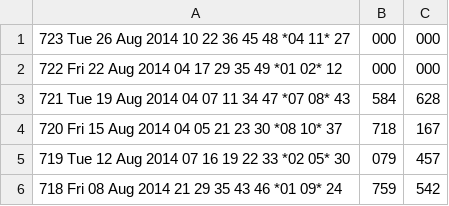
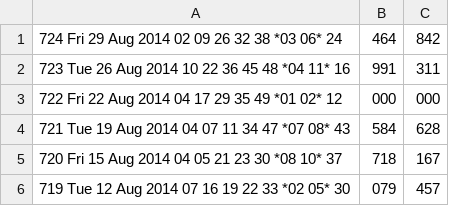
Before and after one commit to andremanuelbarbosa/euromillions-predictor, a CSV file: src/main/resources/draws.csv, drawn as a sheet; only a part is shown; the shorter side is filled out with more unchanged rows.

```diff
--- a/src/main/resources/draws.csv
+++ b/src/main/resources/draws.csv
@@ -1,2 +1,3 @@
-723  Tue 26 Aug 2014  10 22 36 45 48 *04 11*  27,000,000
+724  Fri 29 Aug 2014  02 09 26 32 38 *03 06*  24,464,842
+723  Tue 26 Aug 2014  10 22 36 45 48 *04 11*  16,991,311
 722  Fri 22 Aug 2014  04 17 29 35 49 *01 02*  12,000,000
```
Also changed, not shown: src/main/resources/bets.csv.
